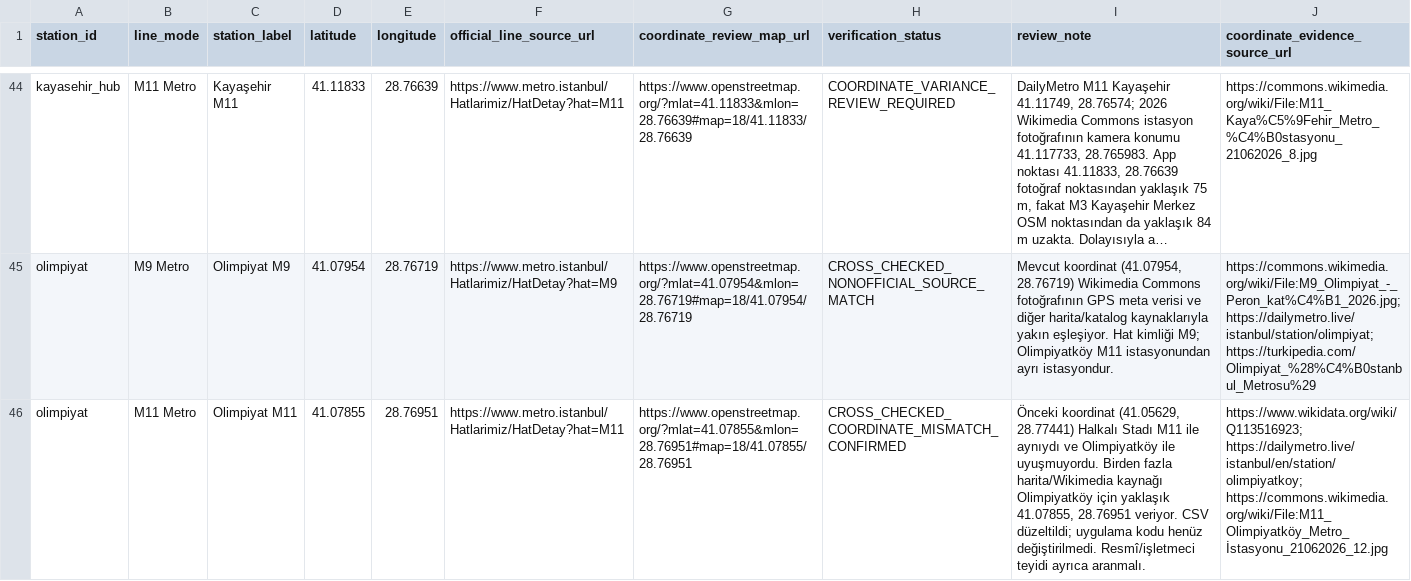
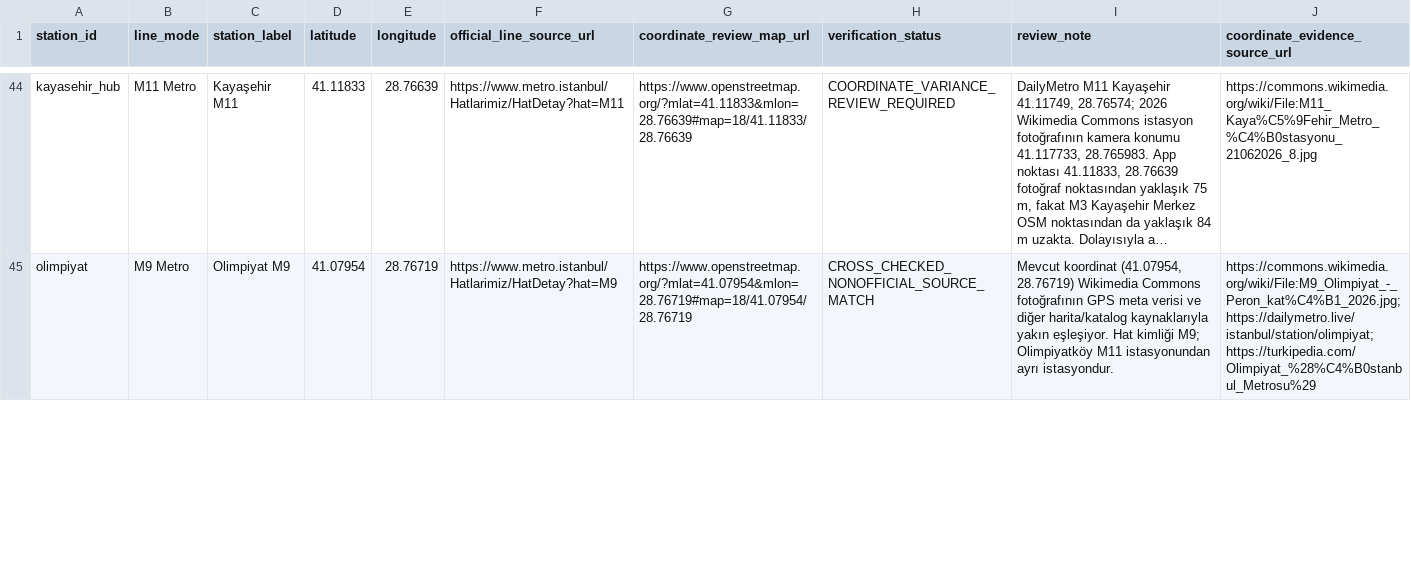
Before and after one commit to istanbultransport/istanbul-tourist-transport-planner, a CSV file: qa/station-coordinate-audit.csv, drawn as a sheet; only a part is shown, gaps mark what is left out; long unchanged cells end in …; removed rows and columns are numbered as before the commit, all else as after; the diff covers the shown part only; the diff names each change by its address in the sheet, - before the commit and + after, or states it on an @@ line.

Commit message:
fix: correct M11 Olimpiyatkoy entrance coordinate

```diff
--- a/qa/station-coordinate-audit.csv
+++ b/qa/station-coordinate-audit.csv
-row 46: olimpiyat | M11 Metro | Olimpiyat M11 | 41.07855 | 28.76951 | https://www.metro.istanbul/Hatlarimiz/HatDetay?hat=M11 | https://www.openstreetmap.org/?mlat=41.07855&mlon=28.76951#map=18/41.07855/28.76951 | CROSS_CHECKED_COORDINATE_MISMATCH_CONFIRMED | Önceki koordinat (41.05629, 28.77441) Halkalı Stadı M11 ile aynıydı ve Olimpiyatköy ile uyuşmuyordu. Birden fazla harita/Wikimedia kaynağı Olimpiyatköy için yaklaşık 41.07855, 28.76951 veriyor. CSV düzeltildi; uygulama kodu henüz değiştirilmedi. Resmî/işletmeci teyidi ayrıca aranmalı. | https://www.wikidata.org/wiki/Q113516923; https://dailymetro.live/istanbul/en/station/olimpiyatkoy; https://commons.wikimedia.org/wiki/File:M11_Olimpiyatköy_Metro_İstasyonu_21062026_12.jpg
```
Also changed, not shown: 1 added row elsewhere in this file, 4 other files.
